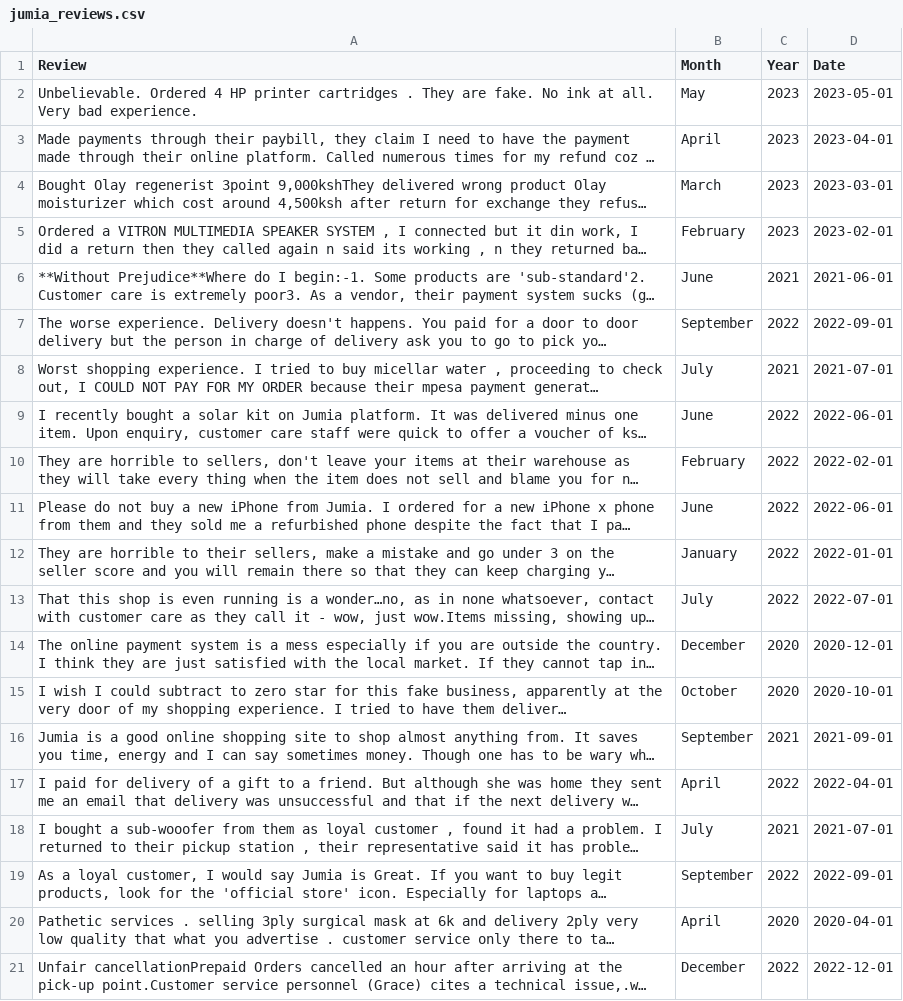
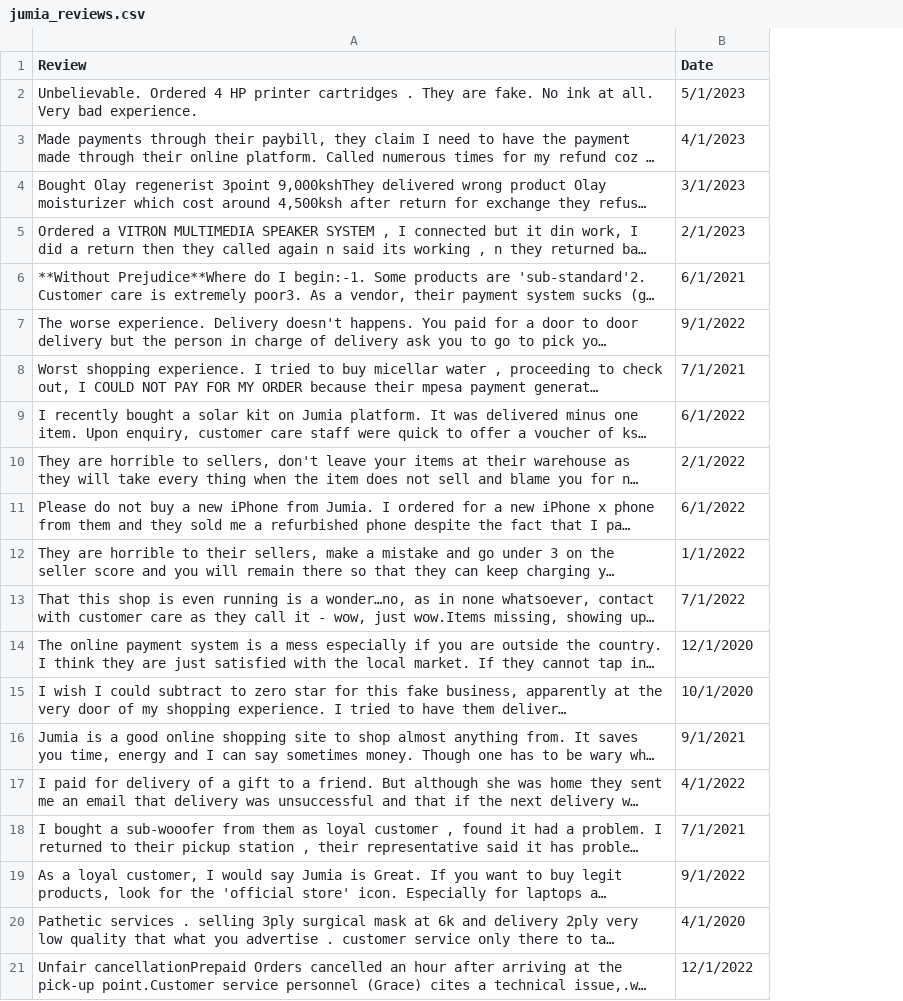
Before and after one commit to john-thuo1/Multilingual_SentimentAnalysis_Tool, a CSV file: datasets/jumia_reviews.csv, drawn as a sheet; long unchanged cells end in …; removed rows and columns are numbered as before the commit, all else as after; the diff names each change by its address in the sheet, - before the commit and + after, or states it on an @@ line.

Commit message:
Modified Dataset

```diff
--- a/datasets/jumia_reviews.csv
+++ b/datasets/jumia_reviews.csv
-column B (Month), rows 2-21: May | April | March | February | June | September | July | June | February | June | January | July | December | October | September | April | July | September | April | December
-column C (Year), rows 2-21: 2023 | 2023 | 2023 | 2023 | 2021 | 2022 | 2021 | 2022 | 2022 | 2022 | 2022 | 2022 | 2020 | 2020 | 2021 | 2022 | 2021 | 2022 | 2020 | 2022
-B2 (Date): 2023-05-01
+B2 (Date): 5/1/2023
-B3 (Date): 2023-04-01
+B3 (Date): 4/1/2023
-B4 (Date): 2023-03-01
+B4 (Date): 3/1/2023
-B5 (Date): 2023-02-01
+B5 (Date): 2/1/2023
-B6 (Date): 2021-06-01
+B6 (Date): 6/1/2021
-B7 (Date): 2022-09-01
+B7 (Date): 9/1/2022
-B8 (Date): 2021-07-01
+B8 (Date): 7/1/2021
-B9 (Date): 2022-06-01
+B9 (Date): 6/1/2022
-B10 (Date): 2022-02-01
+B10 (Date): 2/1/2022
-B11 (Date): 2022-06-01
+B11 (Date): 6/1/2022
-B12 (Date): 2022-01-01
+B12 (Date): 1/1/2022
-B13 (Date): 2022-07-01
+B13 (Date): 7/1/2022
-B14 (Date): 2020-12-01
+B14 (Date): 12/1/2020
-B15 (Date): 2020-10-01
+B15 (Date): 10/1/2020
-B16 (Date): 2021-09-01
+B16 (Date): 9/1/2021
-B17 (Date): 2022-04-01
+B17 (Date): 4/1/2022
-B18 (Date): 2021-07-01
+B18 (Date): 7/1/2021
-B19 (Date): 2022-09-01
+B19 (Date): 9/1/2022
-B20 (Date): 2020-04-01
+B20 (Date): 4/1/2020
-B21 (Date): 2022-12-01
+B21 (Date): 12/1/2022
```
